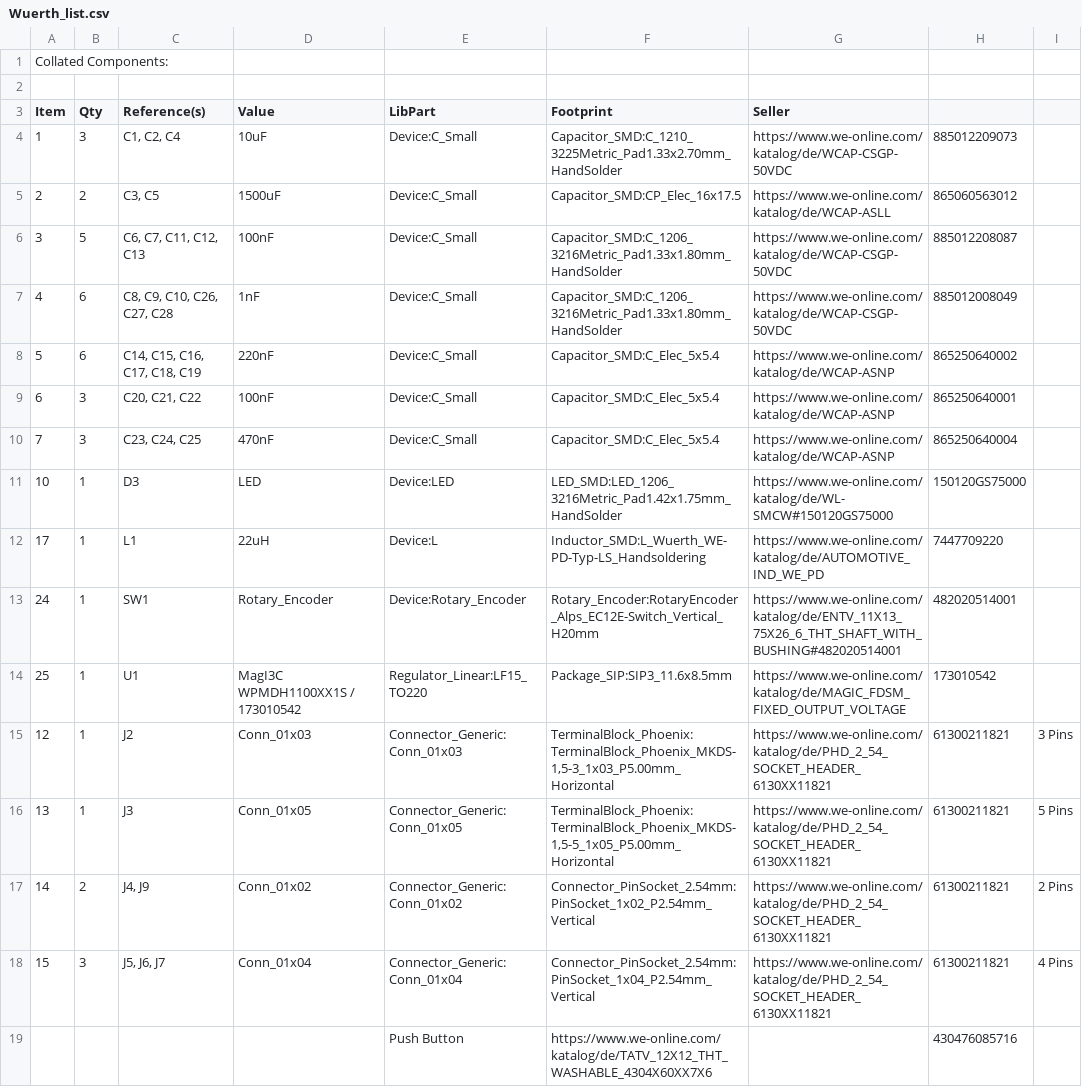
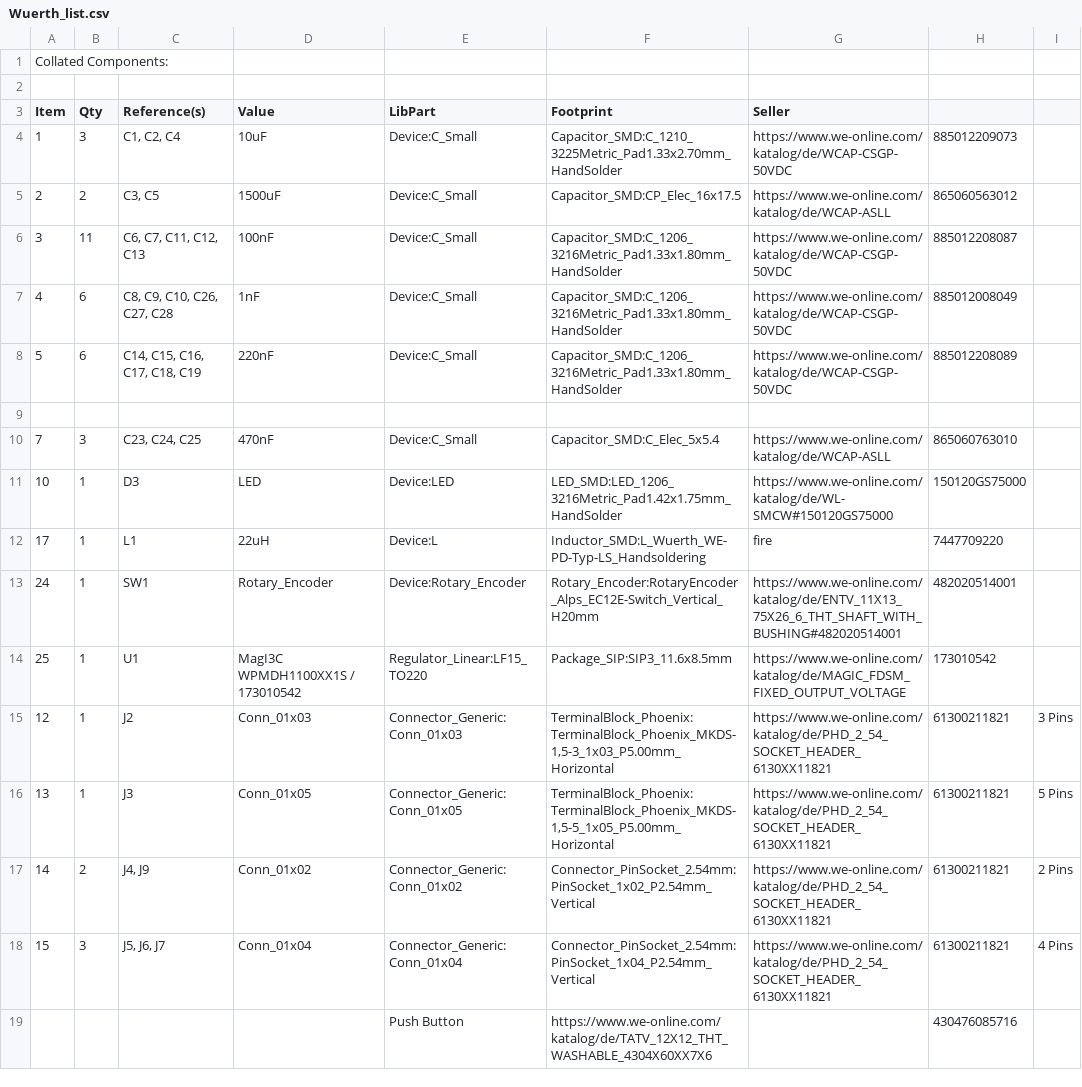
Before and after one commit to chris3069/BLDC_Project, a CSV file: PCB_without_Ard/Wuerth_list.csv, drawn as a sheet; the diff names each change by its address in the sheet, - before the commit and + after, or states it on an @@ line.

Commit message:
PCB: Final Review. Add new Push Button, Change wrong Capacitors Change Routing, Add Mounting Holes

```diff
--- a/PCB_without_Ard/Wuerth_list.csv
+++ b/PCB_without_Ard/Wuerth_list.csv
-B6 (Qty): 5
+B6 (Qty): 11
-F8 (Footprint): Capacitor_SMD:C_Elec_5x5.4
+F8 (Footprint): Capacitor_SMD:C_1206_3216Metric_Pad1.33x1.80mm_HandSolder
-G8 (Seller): https://www.we-online.com/katalog/de/WCAP-ASNP
+G8 (Seller): https://www.we-online.com/katalog/de/WCAP-CSGP-50VDC
-H8: 865250640002
+H8: 885012208089
-row 9: 6 | 3 | C20, C21, C22 | 100nF | Device:C_Small | Capacitor_SMD:C_Elec_5x5.4 | https://www.we-online.com/katalog/de/WCAP-ASNP | 865250640001
+row 9: (empty)
-G10 (Seller): https://www.we-online.com/katalog/de/WCAP-ASNP
+G10 (Seller): https://www.we-online.com/katalog/de/WCAP-ASLL
-H10: 865250640004
+H10: 865060763010
-G12 (Seller): https://www.we-online.com/katalog/de/AUTOMOTIVE_IND_WE_PD
+G12 (Seller): fire
```
Also changed, not shown: 7 other files.
